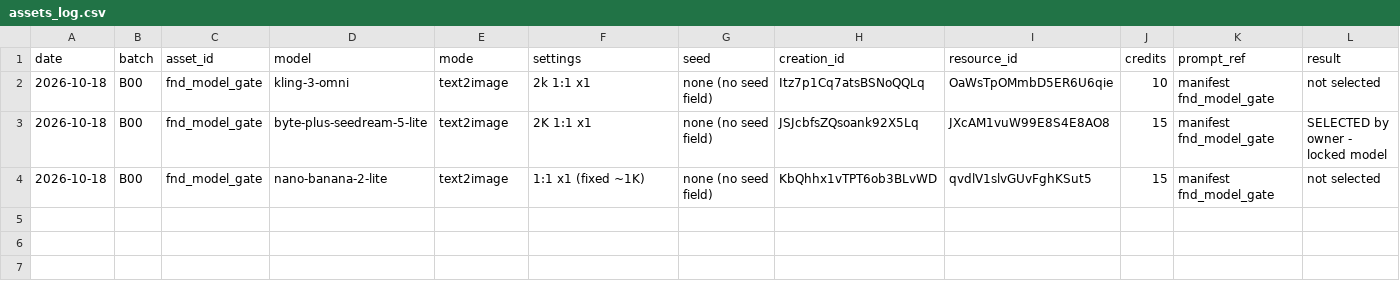
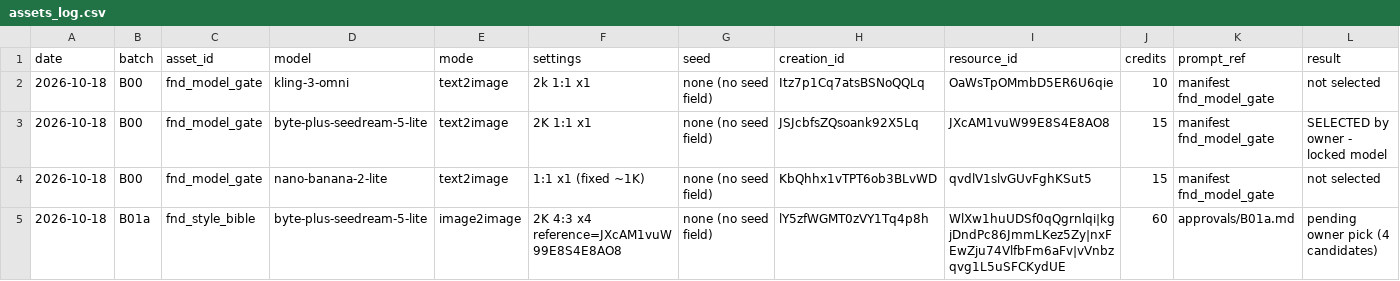
Before and after one commit to jpdash-creator/boing-tower-game, a CSV file: Content/assets/assets_log.csv, drawn as a sheet.

```diff
--- a/Content/assets/assets_log.csv
+++ b/Content/assets/assets_log.csv
@@ -4 +4,2 @@ date,batch,asset_id,model,mode,settings,seed,creation_id,resource_id,credits,pro
 2026-10-18,B00,fnd_model_gate,nano-banana-2-lite,text2image,1:1 x1 (fixed ~1K),none (no seed field),KbQhhx1vTPT6ob3BLvWD,qvdlV1slvGUvFghKSut5,15,manifest fnd_model_gate,not selected
+2026-10-18,B01a,fnd_style_bible,byte-plus-seedream-5-lite,image2image,2K 4:3 x4 reference=JXcAM1vuW99E8S4E8AO8,none (no seed field),lY5zfWGMT0zVY1Tq4p8h,WlXw1huUDSf0qQgrnlqi|kgjDndPc86JmmLKez5Zy|nxFEwZju74VlfbFm6aFv|vVnbzqvg1L5uSFCKydUE,60,approvals/B01a.md,pending owner pick (4 candidates)
```
